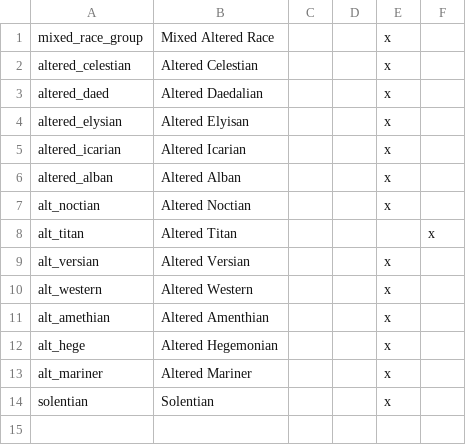
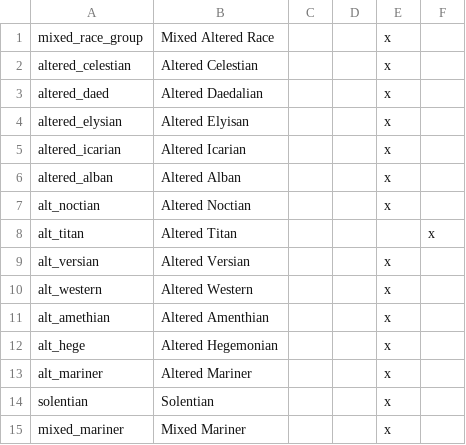
Before and after one commit to Rwmroy560/Middle-Mars-Portraits-Submod, a CSV file: Middle Mars Portraits Submod/localisation/00_mars_mix_culture_stuff.csv, drawn as a sheet; the diff names each change by its address in the sheet, - before the commit and + after, or states it on an @@ line.

Commit message:
Mixed Mariner
-New culture grouo called Mixed Mariner. Basically a mixed race that replaces the default to Indian portraits when races mix

```diff
--- a/Middle Mars Portraits Submod/localisation/00_mars_mix_culture_stuff.csv
+++ b/Middle Mars Portraits Submod/localisation/00_mars_mix_culture_stuff.csv
+row 15: mixed_mariner | Mixed Mariner |  |  | x
```
Also changed, not shown: 4 other files.
